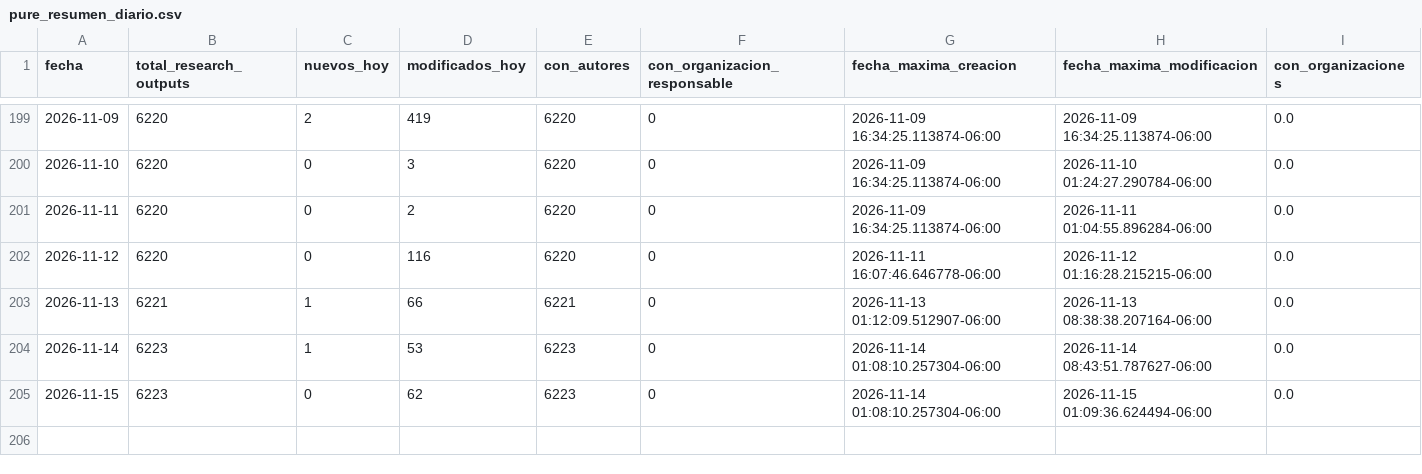
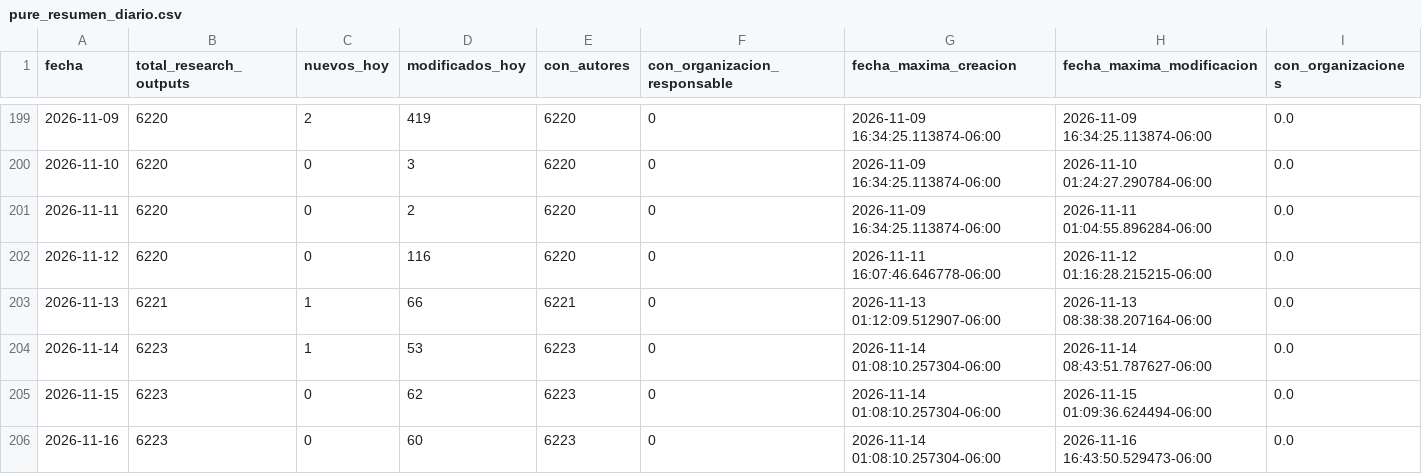
Before and after one commit to victorinox93/pure_daily, a CSV file: data/pure_resumen_diario.csv, drawn as a sheet; only a part is shown, gaps mark what is left out.

```diff
--- a/data/pure_resumen_diario.csv
+++ b/data/pure_resumen_diario.csv
@@ -205 +205,2 @@
 2026-11-15,6223,0,62,6223,0,2026-11-14 01:08:10.257304-06:00,2026-11-15 01:09:36.624494-06:00,0.0
+2026-11-16,6223,0,60,6223,0,2026-11-14 01:08:10.257304-06:00,2026-11-16 16:43:50.529473-06:00,0.0
```
Also changed, not shown: data/pure_modificados_hoy_con_autores.csv, 1 other file.
